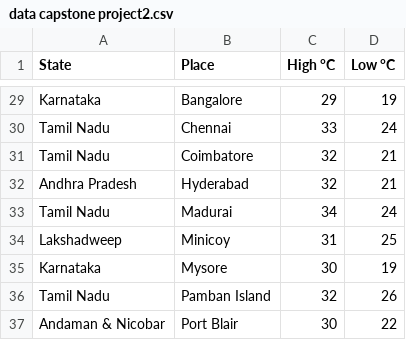
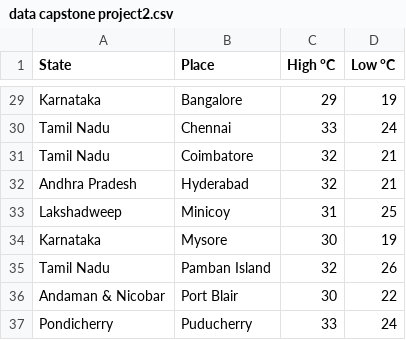
Before and after one commit to BHARATW1993/mygit, a CSV file: data capstone project2.csv, drawn as a sheet; only a part is shown, gaps mark what is left out; the shorter side is filled out with more unchanged rows; the diff names each change by its address in the sheet, - before the commit and + after, or states it on an @@ line.

Commit message:
Update data capstone project2.csv

```diff
--- a/data capstone project2.csv
+++ b/data capstone project2.csv
-row 33: Tamil Nadu | Madurai | 34 | 24
```
